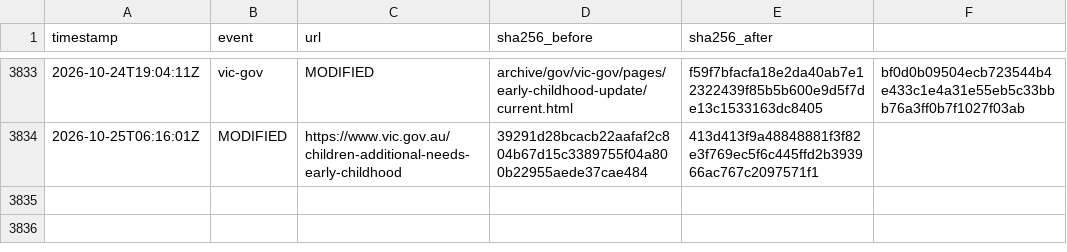
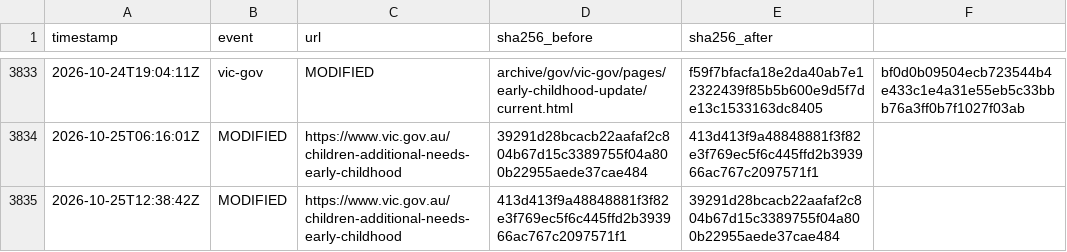
Before and after one commit to myNDISwiki/MyNDIS, a CSV file: archive/reports/vic-gov/change-ledger.csv, drawn as a sheet; only a part is shown, gaps mark what is left out; the diff names each change by its address in the sheet, - before the commit and + after, or states it on an @@ line.

Commit message:
Archive Victorian NDIS reform updates 2026-10-25T12:57:09Z

```diff
--- a/archive/reports/vic-gov/change-ledger.csv
+++ b/archive/reports/vic-gov/change-ledger.csv
+row 3835: 2026-10-25T12:38:42Z | MODIFIED | https://www.vic.gov.au/children-additional-needs-early-childhood | 413d413f9a48848881f3f82e3f769ec5f6c445ffd2b393966ac767c2097571f1 | 39291d28bcacb22aafaf2c804b67d15c3389755f04a800b22955aede37cae484
```
Also changed, not shown: archive/reports/vic-gov/page-registry.csv, 9 other files.
